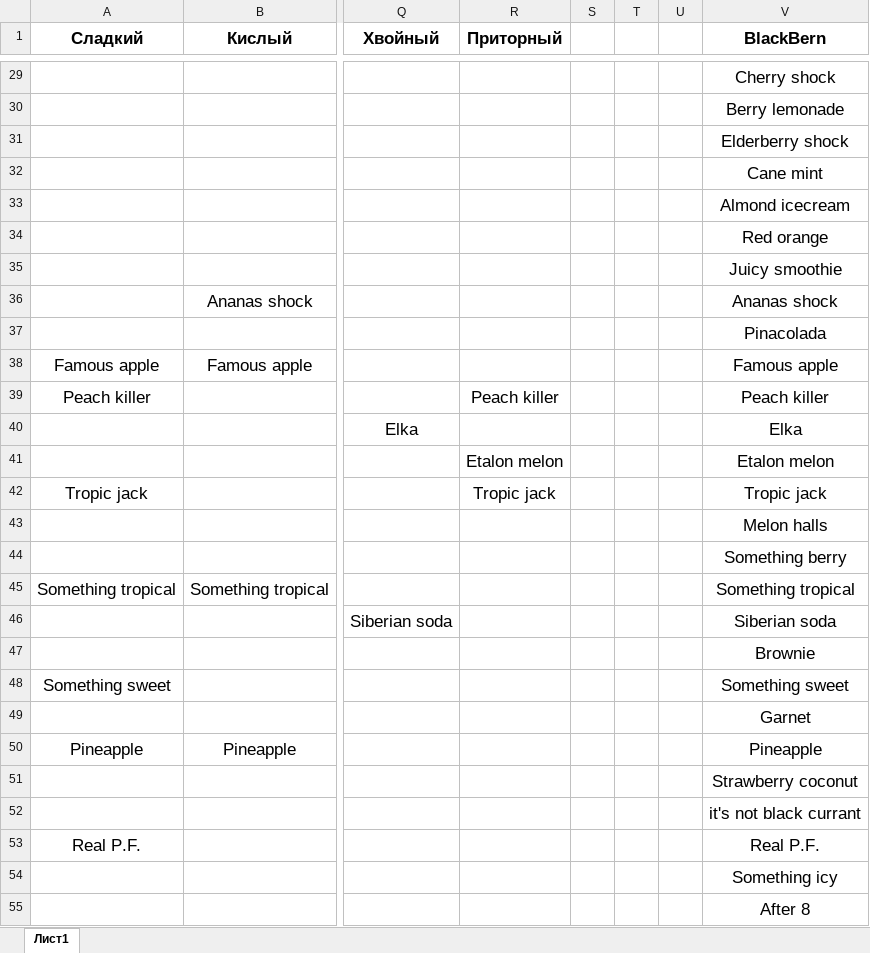
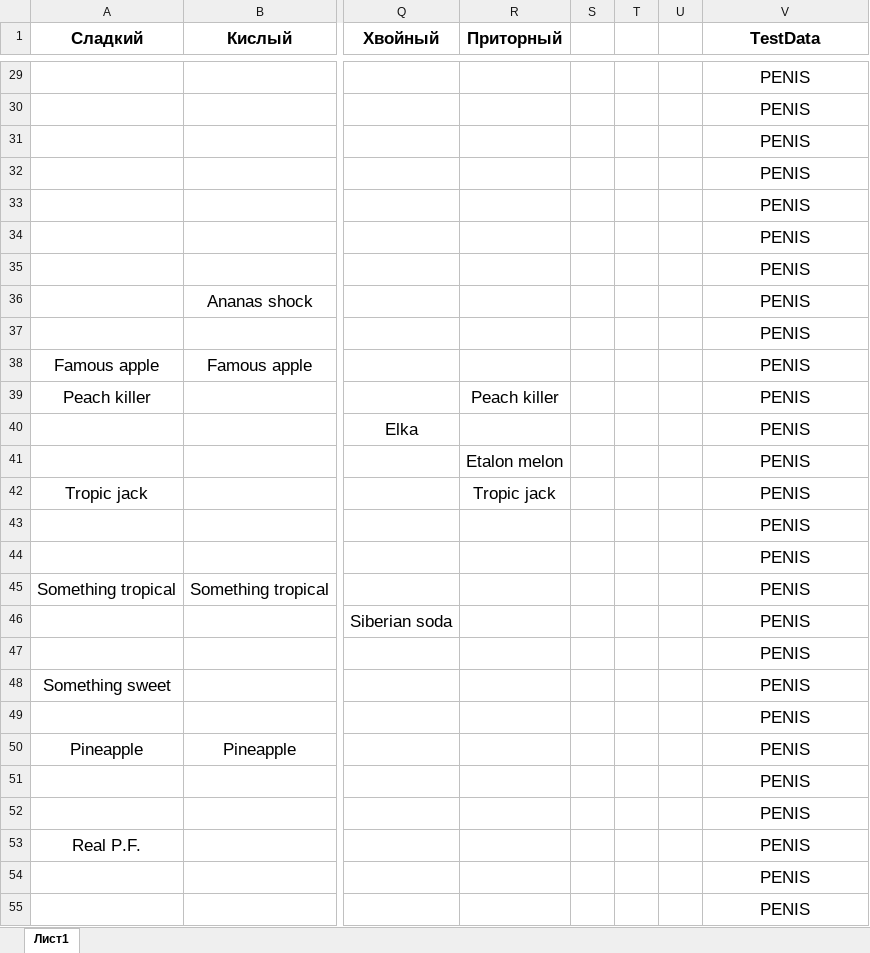
Before and after one commit to Was404/tobacco-combination-bot, an Excel workbook: backend/data/TestData.xlsx, sheet Лист1, drawn as a sheet; only a part is shown, gaps mark what is left out; values as stored, in another font and other column widths than the file's, no borders; the diff covers the shown part only; the diff names each change by its address in the sheet, - before the commit and + after, or states it on an @@ line.

```diff
--- a/backend/data/TestData.xlsx (sheet Лист1)
+++ b/backend/data/TestData.xlsx (sheet Лист1)
-V1: BlackBern
+V1: TestData
-V29 (TestData): Cherry shock
+V29 (TestData): PENIS
-V30 (TestData): Berry lemonade
+V30 (TestData): PENIS
-V31 (TestData): Elderberry shock
+V31 (TestData): PENIS
-V32 (TestData): Cane mint
+V32 (TestData): PENIS
-V33 (TestData): Almond icecream
+V33 (TestData): PENIS
-V34 (TestData): Red orange
+V34 (TestData): PENIS
-V35 (TestData): Juicy smoothie
+V35 (TestData): PENIS
-V36 (TestData): Ananas shock
+V36 (TestData): PENIS
-V37 (TestData): Pinacolada
+V37 (TestData): PENIS
-V38 (TestData): Famous apple
+V38 (TestData): PENIS
-V39 (TestData): Peach killer
+V39 (TestData): PENIS
-V40 (TestData): Elka
+V40 (TestData): PENIS
-V41 (TestData): Etalon melon
+V41 (TestData): PENIS
-V42 (TestData): Tropic jack
+V42 (TestData): PENIS
-V43 (TestData): Melon halls
+V43 (TestData): PENIS
-V44 (TestData): Something berry
+V44 (TestData): PENIS
-V45 (TestData): Something tropical
+V45 (TestData): PENIS
-V46 (TestData): Siberian soda
+V46 (TestData): PENIS
-V47 (TestData): Brownie
+V47 (TestData): PENIS
-V48 (TestData): Something sweet
+V48 (TestData): PENIS
-V49 (TestData): Garnet
+V49 (TestData): PENIS
-V50 (TestData): Pineapple
+V50 (TestData): PENIS
-V51 (TestData): Strawberry coconut
+V51 (TestData): PENIS
-V52 (TestData): it's not black currant
+V52 (TestData): PENIS
-V53 (TestData): Real P.F.
+V53 (TestData): PENIS
-V54 (TestData): Something icy
+V54 (TestData): PENIS
-V55 (TestData): After 8
+V55 (TestData): PENIS
```
Also changed, not shown: 36 edited cells elsewhere in this sheet, 3 other files.
